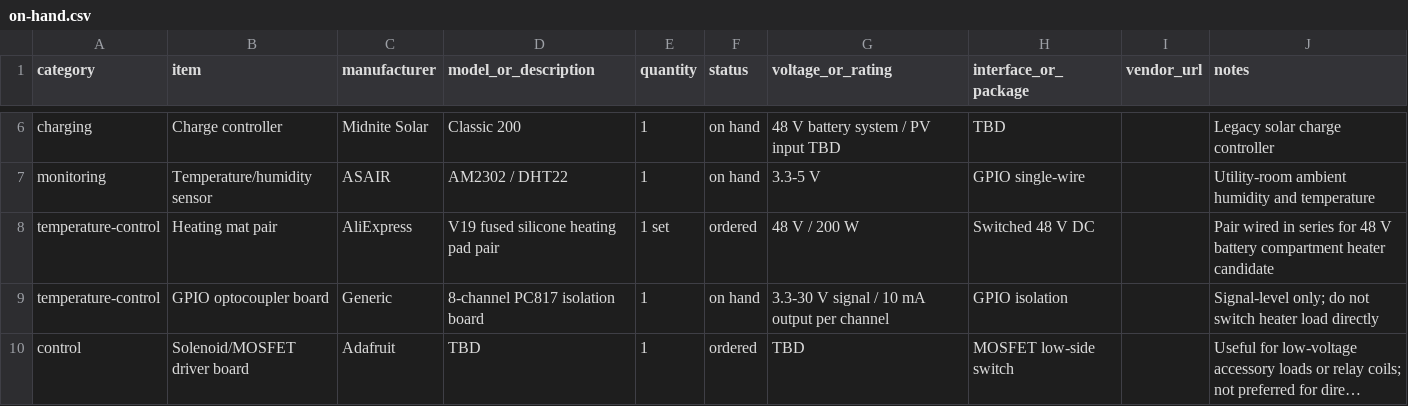
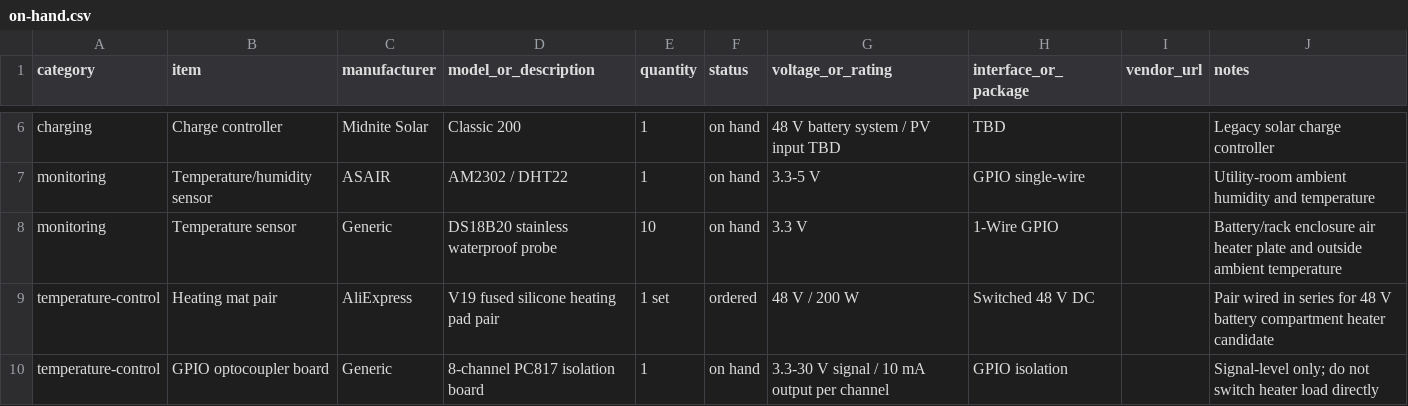
Before and after one commit to finitor/power-system, a CSV file: hardware/on-hand.csv, drawn as a sheet; only a part is shown, gaps mark what is left out; the shorter side is filled out with more unchanged rows; long unchanged cells end in …; the diff names each change by its address in the sheet, - before the commit and + after, or states it on an @@ line.

Commit message:
Clean up hardware inventory entries

```diff
--- a/hardware/on-hand.csv
+++ b/hardware/on-hand.csv
+row 8: monitoring | Temperature sensor | Generic | DS18B20 stainless waterproof probe | 10 | on hand | 3.3 V | 1-Wire GPIO |  | Battery/rack enclosure air heater plate and outside ambient temperature
```
Also changed, not shown: hardware/bom.csv, 1 other file.
